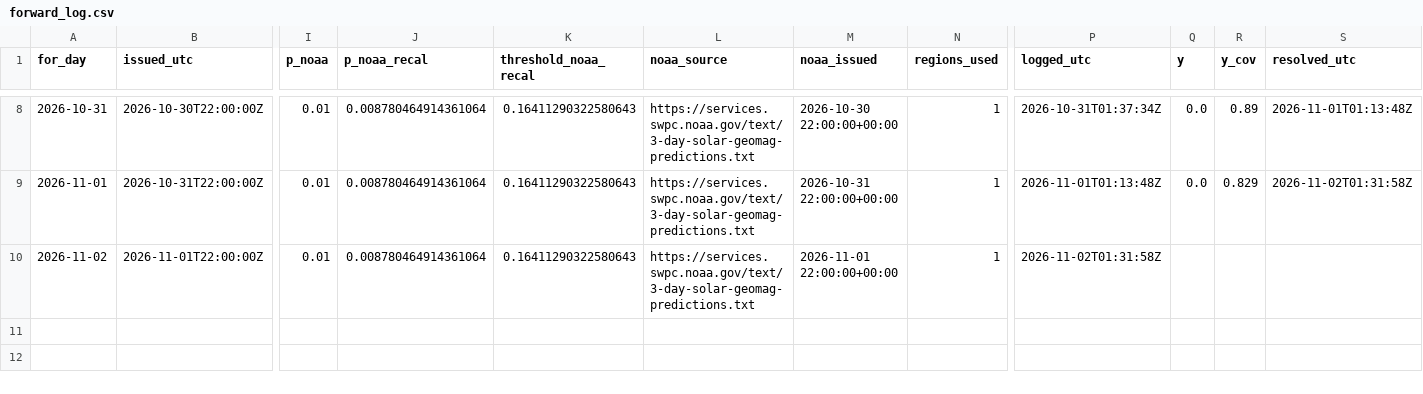
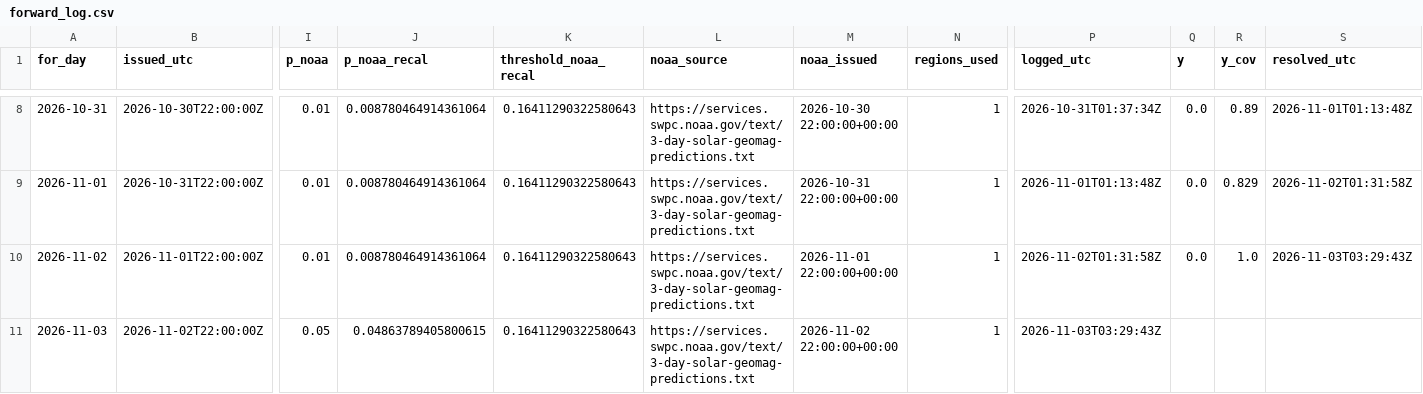
Before and after one commit to ypunit757-prog/Flarenet, a CSV file: forward_log.csv, drawn as a sheet; only a part is shown, gaps mark what is left out; rows hold the shown columns only; the diff names each change by its address in the sheet, - before the commit and + after, or states it on an @@ line.

Commit message:
forward log 2026-11-03

```diff
--- a/forward_log.csv
+++ b/forward_log.csv
-Q10 (y): (empty)
+Q10 (y): 0.0
-R10 (y_cov): (empty)
+R10 (y_cov): 1.0
-S10 (resolved_utc): (empty)
+S10 (resolved_utc): 2026-11-03T03:29:43Z
+row 11: 2026-11-03 | 2026-11-02T22:00:00Z | 0.05 | 0.04863789405800615 | 0.16411290322580643 | https://services.swpc.noaa.gov/text/3-day-solar-geomag-predictions.txt | 2026-11-02 22:00:00+00:00 | 1 | 2026-11-03T03:29:43Z
```
Also changed, not shown: 1 other file.
